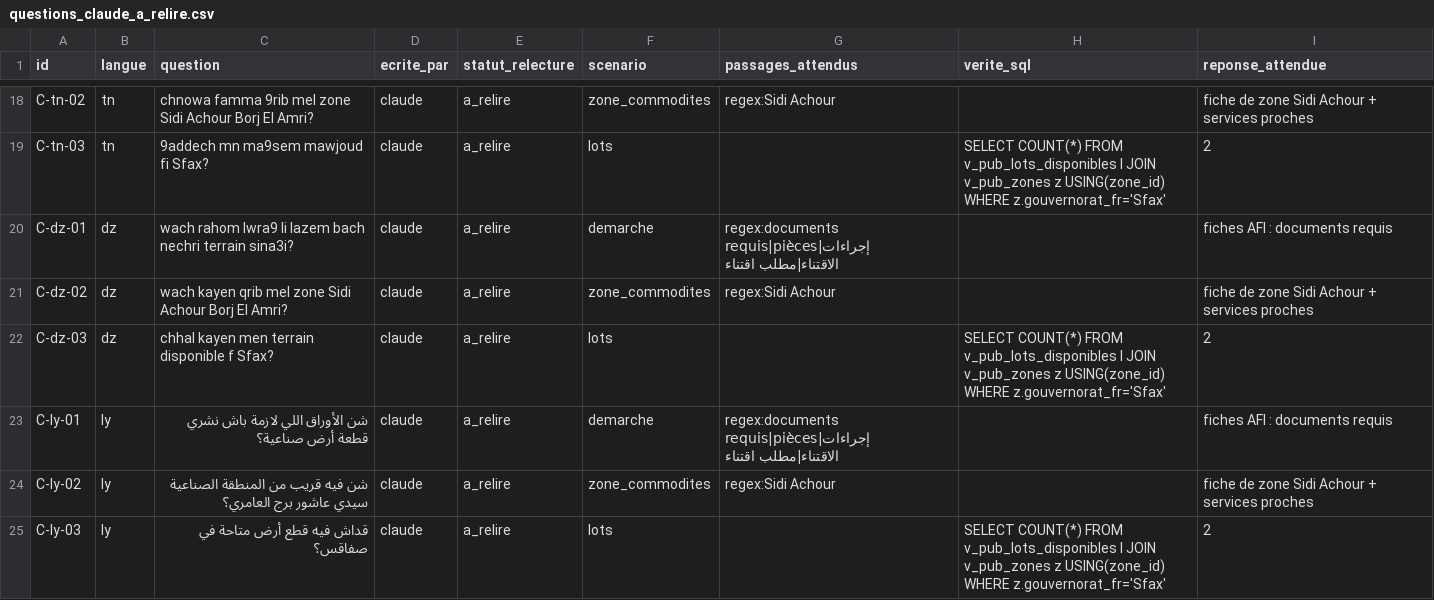
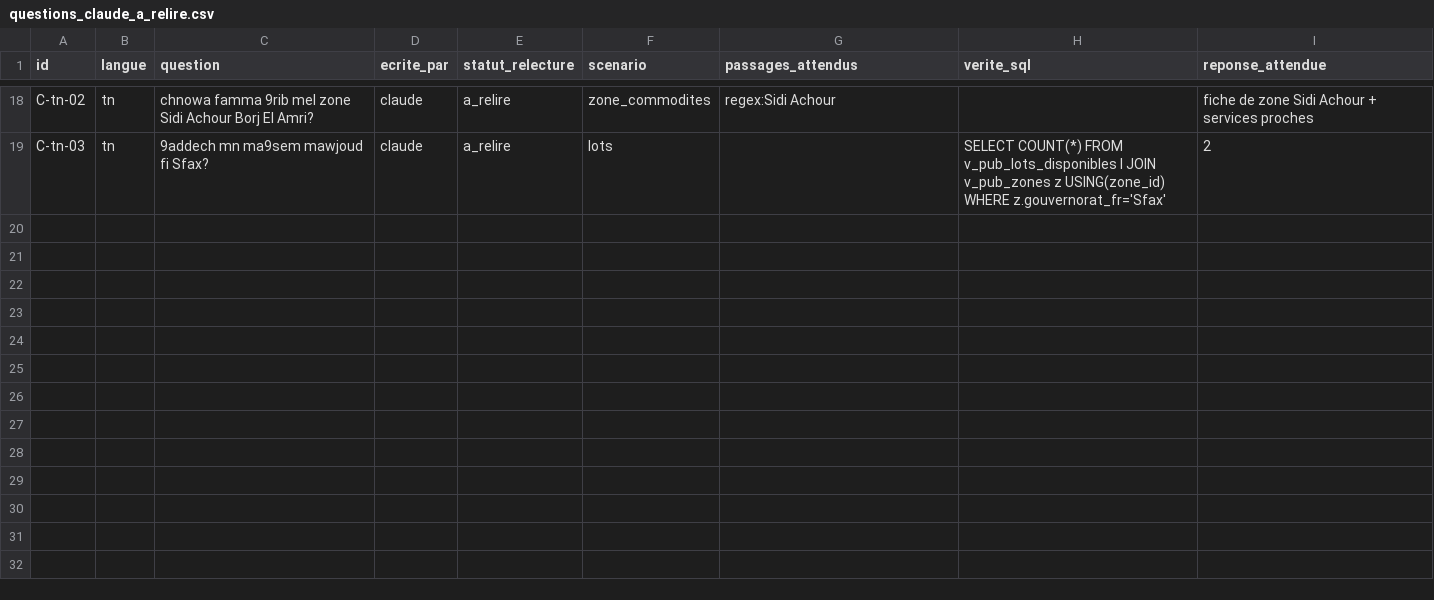
Before and after one commit to emna-g/dalila-knowledge-rag, a CSV file: eval/testset/questions_claude_a_relire.csv, drawn as a sheet; only a part is shown, gaps mark what is left out; the diff names each change by its address in the sheet, - before the commit and + after, or states it on an @@ line.

```diff
--- a/eval/testset/questions_claude_a_relire.csv
+++ b/eval/testset/questions_claude_a_relire.csv
-row 20: C-dz-01 | dz | wach rahom lwra9 li lazem bach nechri terrain sina3i? | claude | a_relire | demarche | regex:documents requis|pièces|إجراءات الاقتناء|مطلب اقتناء |  | fiches AFI : documents requis
-row 21: C-dz-02 | dz | wach kayen qrib mel zone Sidi Achour Borj El Amri? | claude | a_relire | zone_commodites | regex:Sidi Achour |  | fiche de zone Sidi Achour + services proches
-row 22: C-dz-03 | dz | chhal kayen men terrain disponible f Sfax? | claude | a_relire | lots |  | SELECT COUNT(*) FROM v_pub_lots_disponibles l JOIN v_pub_zones z USING(zone_id) WHERE z.gouvernorat_fr='Sfax' | 2
-row 23: C-ly-01 | ly | شن الأوراق اللي لازمة باش نشري قطعة أرض صناعية؟ | claude | a_relire | demarche | regex:documents requis|pièces|إجراءات الاقتناء|مطلب اقتناء |  | fiches AFI : documents requis
-row 24: C-ly-02 | ly | شن فيه قريب من المنطقة الصناعية سيدي عاشور برج العامري؟ | claude | a_relire | zone_commodites | regex:Sidi Achour |  | fiche de zone Sidi Achour + services proches
-row 25: C-ly-03 | ly | قداش فيه قطع أرض متاحة في صفاقس؟ | claude | a_relire | lots |  | SELECT COUNT(*) FROM v_pub_lots_disponibles l JOIN v_pub_zones z USING(zone_id) WHERE z.gouvernorat_fr='Sfax' | 2
```
Also changed, not shown: 54 other files.
